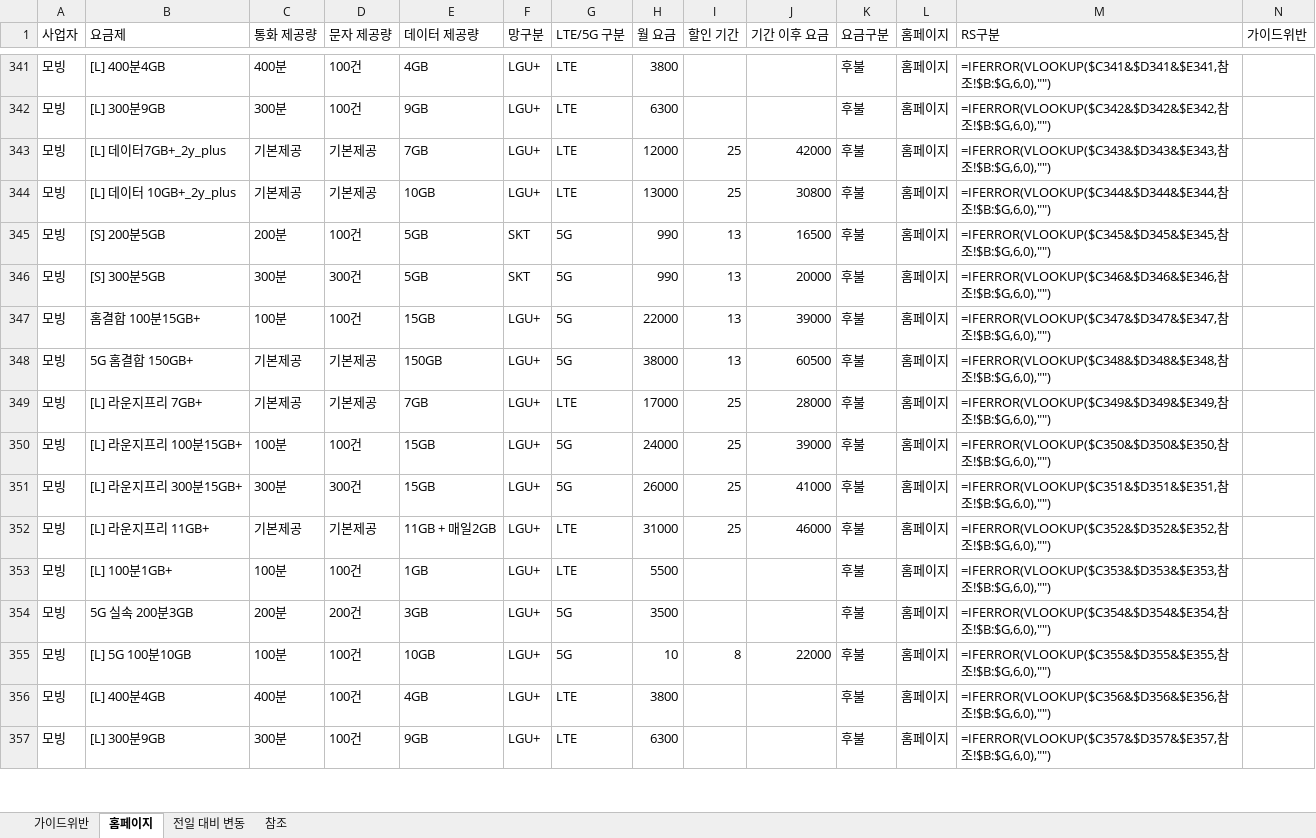
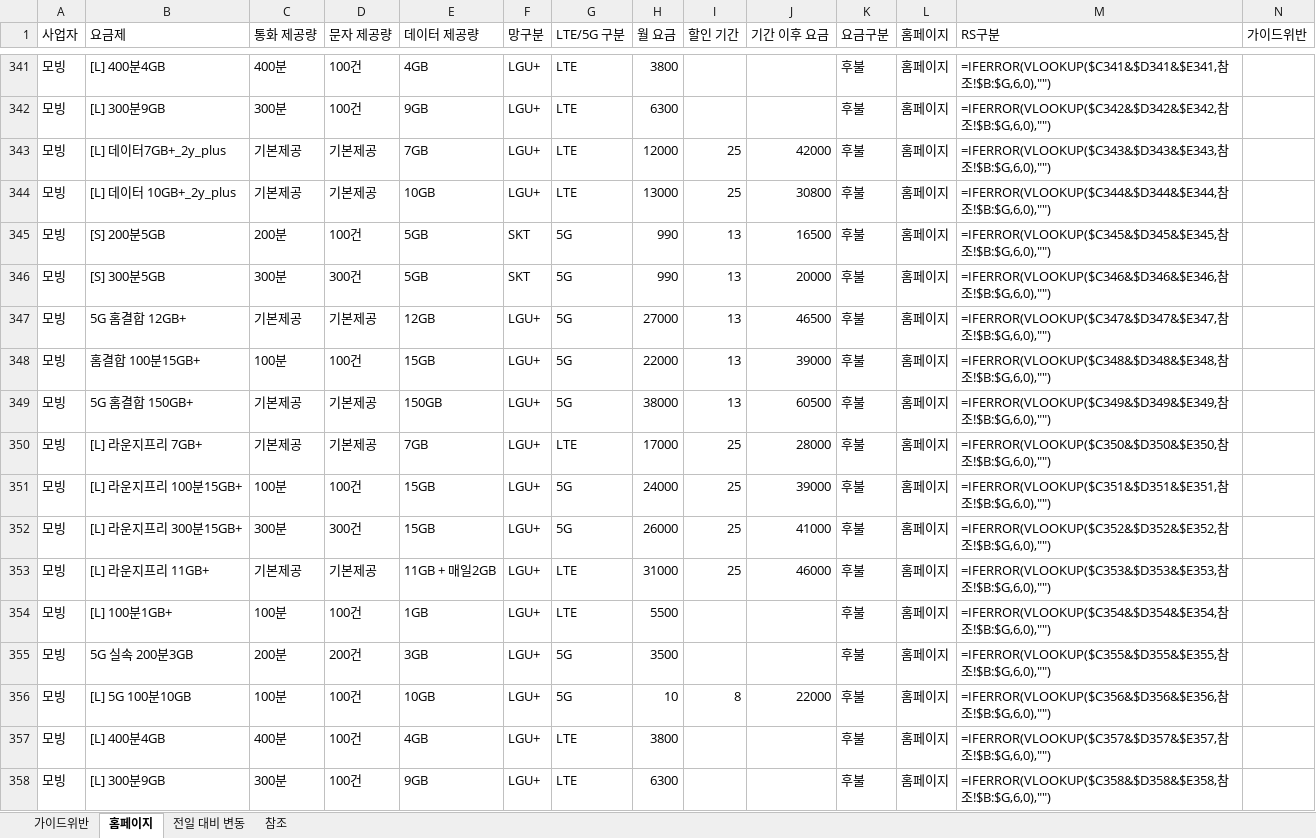
Before and after one commit to kjch444-sketchs/homepage_crawl, an Excel workbook: history/latest.xlsx, sheet 홈페이지, drawn as a sheet; only a part is shown, gaps mark what is left out; values as stored, in another font and other column widths than the file's, no borders; formulas without a stored value are shown as written; addresses are those after the commit; the diff covers the shown part only; the diff names each change by its address in the sheet, - before the commit and + after, or states it on an @@ line.

```diff
--- a/history/latest.xlsx (sheet 홈페이지)
+++ b/history/latest.xlsx (sheet 홈페이지)
+row 347: 모빙 | 5G 홈결합 12GB+ | 기본제공 | 기본제공 | 12GB | LGU+ | 5G | 27000 | 13 | 46500 | 후불 | 홈페이지 | =IFERROR(VLOOKUP($C347&$D347&$E347,참조!$B:$G,6,0),"")
-M348 (RS구분): =IFERROR(VLOOKUP($C347&$D347&$E347,참조…
+M348 (RS구분): =IFERROR(VLOOKUP($C348&$D348&$E348,참조…
-M349 (RS구분): =IFERROR(VLOOKUP($C348&$D348&$E348,참조…
+M349 (RS구분): =IFERROR(VLOOKUP($C349&$D349&$E349,참조…
-M350 (RS구분): =IFERROR(VLOOKUP($C349&$D349&$E349,참조…
+M350 (RS구분): =IFERROR(VLOOKUP($C350&$D350&$E350,참조…
-M351 (RS구분): =IFERROR(VLOOKUP($C350&$D350&$E350,참조…
+M351 (RS구분): =IFERROR(VLOOKUP($C351&$D351&$E351,참조…
-M352 (RS구분): =IFERROR(VLOOKUP($C351&$D351&$E351,참조…
+M352 (RS구분): =IFERROR(VLOOKUP($C352&$D352&$E352,참조…
-M353 (RS구분): =IFERROR(VLOOKUP($C352&$D352&$E352,참조…
+M353 (RS구분): =IFERROR(VLOOKUP($C353&$D353&$E353,참조…
-M354 (RS구분): =IFERROR(VLOOKUP($C353&$D353&$E353,참조…
+M354 (RS구분): =IFERROR(VLOOKUP($C354&$D354&$E354,참조…
-M355 (RS구분): =IFERROR(VLOOKUP($C354&$D354&$E354,참조…
+M355 (RS구분): =IFERROR(VLOOKUP($C355&$D355&$E355,참조…
-M356 (RS구분): =IFERROR(VLOOKUP($C355&$D355&$E355,참조…
+M356 (RS구분): =IFERROR(VLOOKUP($C356&$D356&$E356,참조…
-M357 (RS구분): =IFERROR(VLOOKUP($C356&$D356&$E356,참조…
+M357 (RS구분): =IFERROR(VLOOKUP($C357&$D357&$E357,참조…
-M358 (RS구분): =IFERROR(VLOOKUP($C357&$D357&$E357,참조…
+M358 (RS구분): =IFERROR(VLOOKUP($C358&$D358&$E358,참조…
```
Also changed, not shown: 5 added rows, 6 removed rows and 68 edited cells elsewhere in this sheet, sheet 전일 대비 변동, 1 other file.
